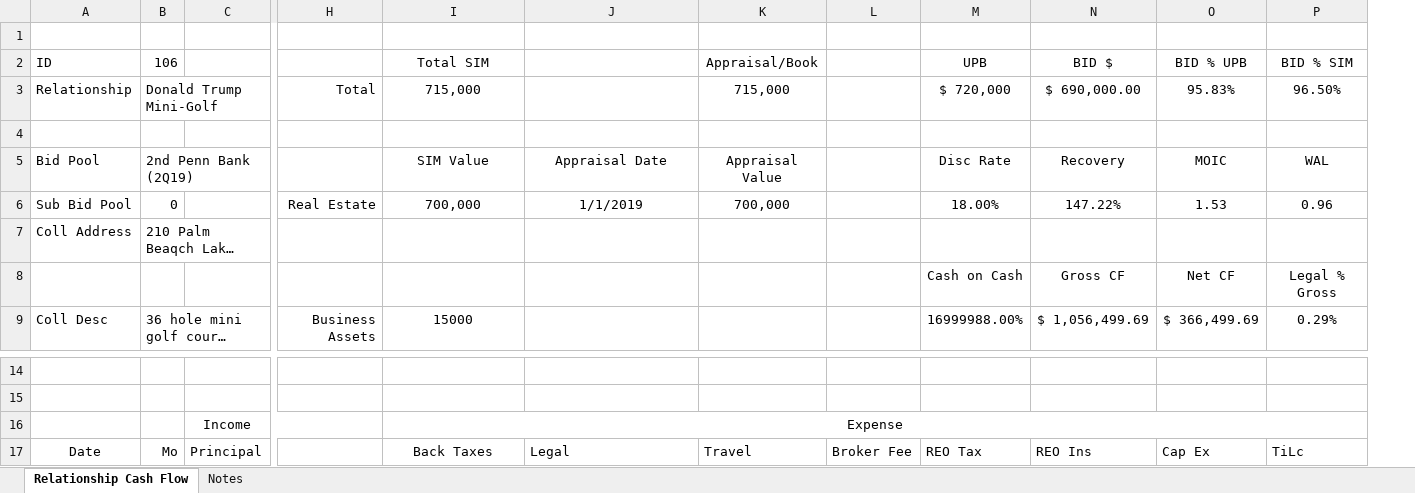
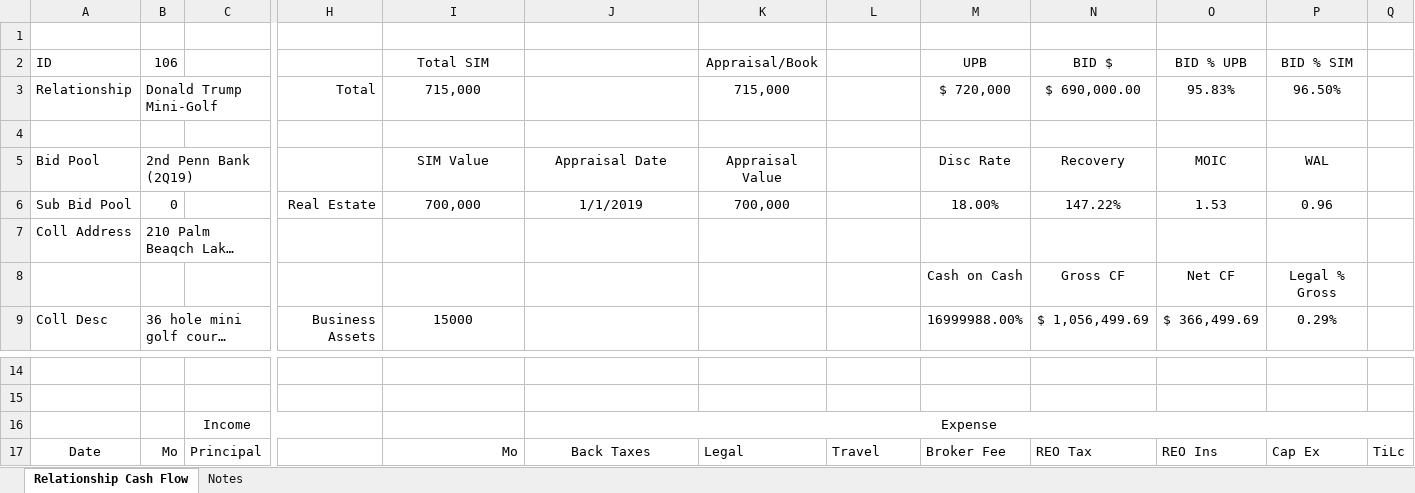
Before and after one commit to ajoyce-sim/SummitReports, an Excel workbook: Src/SummitReports.Objects/Reports/UWRelationshipCashFlowReport/UW-RCF-Reports.xlsx, sheet Relationship Cash Flow, drawn as a sheet; only a part is shown, gaps mark what is left out; long unchanged cells end in …; values as stored, in another font and other column widths than the file's, no borders; removed rows and columns are numbered as before the commit, all else as after; rows hold the shown columns only; the diff names each change by its address in the sheet, - before the commit and + after, or states it on an @@ line.

Commit message:
Added a column between Income and Expense

```diff
--- a/Src/SummitReports.Objects/Reports/UWRelationshipCashFlowReport/UW-RCF-Reports.xlsx (sheet Relationship Cash Flow)
+++ b/Src/SummitReports.Objects/Reports/UWRelationshipCashFlowReport/UW-RCF-Reports.xlsx (sheet Relationship Cash Flow)
+column Q, row 17: TiLc
-row 16:  |  | Income |  | Expense
+row 16:  |  | Income |  |  | Expense
-I17 (Total SIM): Back Taxes
+I17 (Total SIM): Mo
-I17 alignment: center
+I17 alignment: right
-J17: Legal
+J17: Back Taxes
-J17 alignment: left
+J17 alignment: center
-K17 (Appraisal/Book): Travel
+K17 (Appraisal/Book): Legal
-L17: Broker Fee
+L17: Travel
-M17 (UPB): REO Tax
+M17 (UPB): Broker Fee
-N17 (BID $): REO Ins
+N17 (BID $): REO Tax
-O17 (BID % UPB): Cap Ex
+O17 (BID % UPB): REO Ins
-P17 (BID % SIM): TiLc
+P17 (BID % SIM): Cap Ex
```
Also changed, not shown: 1 other file.
